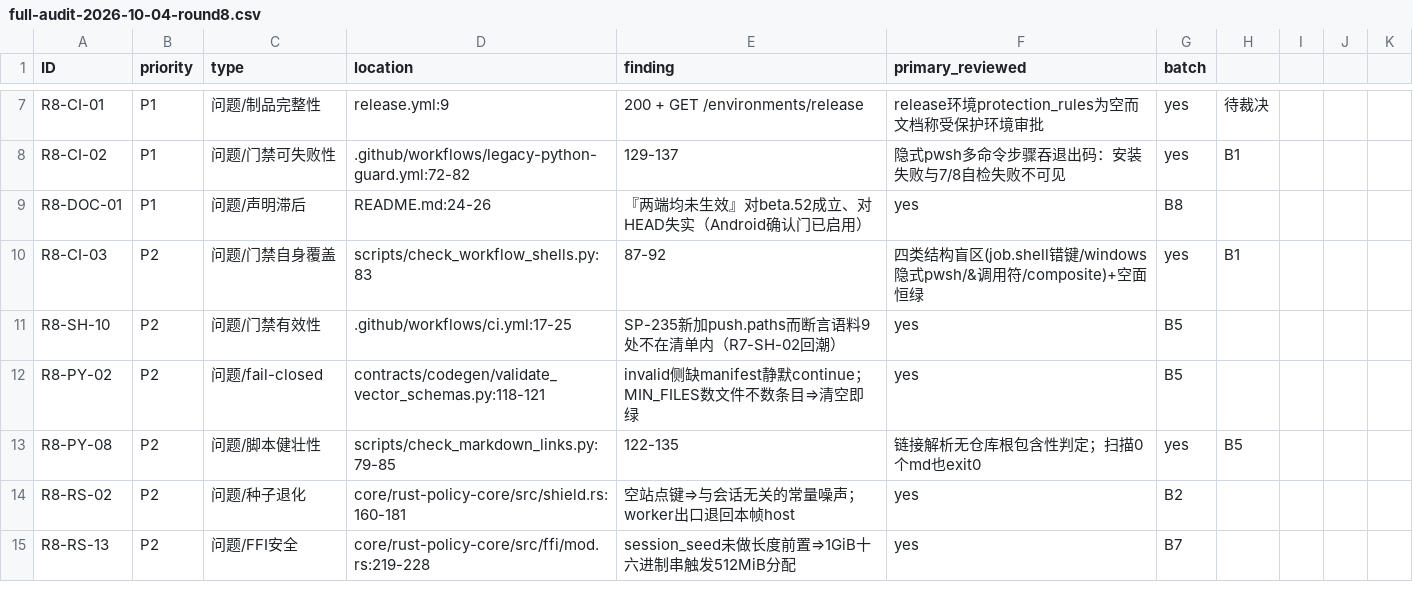
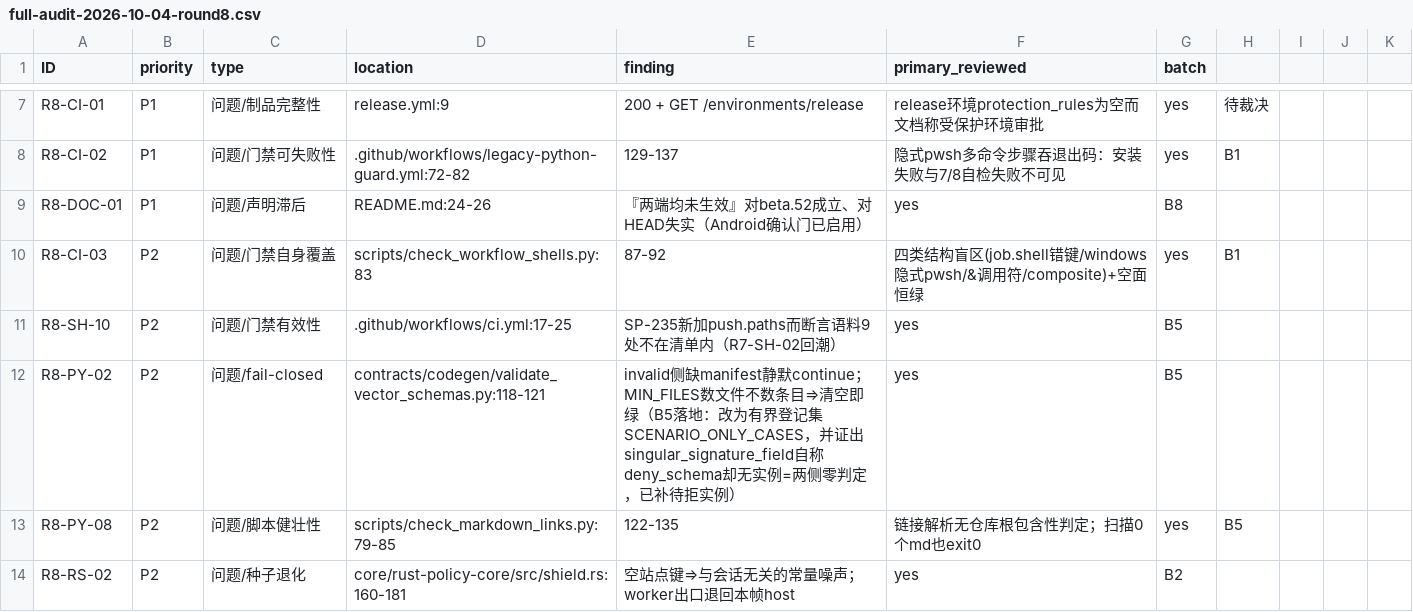
Before and after one commit to bear20252026/aegis-dual-platform, a CSV file: docs/audit/full-audit-2026-10-04-round8.csv, drawn as a sheet; only a part is shown, gaps mark what is left out; the shorter side is filled out with more unchanged rows.

Commit message:
fix(contracts): R8-PY-02 落地口径改「有界登记」，并补上 singular_signature_field 的待拒实例
CI 打红证明「invalid 侧缺 manifest 一律记 failure」不成立：真实树里 rollback /
threshold_insufficient / duplicate_key / expired 四条本就不给 schema 出实例，
语义判定在 core/rust-policy-core/tests/vectors.rs:155 用真实核心调用做。
一律拒绝 = 用噪声换"能红"，两头都不对。

现口径：
- 缺 manifest 只在「已登记为场景型 + expected 属语义级拒绝理由」时合法；
- 未登记的缺 manifest 仍红（把 manifest 键改名即零判定的掏空面）；
- 场景型条目自称 deny_schema 也红（schema 级主张却不给实例＝无人判定）；
- 登记集用「与真实面逐字相等」用例钉住，条目补上实例后登记集里的残留同样红，
  所以登记不会退成长期豁免洞。

顺带查出并修掉一条真实空壳向量：singular_signature_field 自称 deny_schema 却
没有 manifest，Python 侧跳过、Rust 侧 match 无该臂 ⇒ 两侧零判定，台账记的
「9 条 deny_schema 断言」实为 8 条。已补真实待拒实例（单数 signature 且缺必填
signatures，additionalProperties:false 双重拒绝）。

```diff
--- a/docs/audit/full-audit-2026-10-04-round8.csv
+++ b/docs/audit/full-audit-2026-10-04-round8.csv
@@ -11,3 +11,3 @@ R8-CI-03,P2,问题/门禁自身覆盖,scripts/check_workflow_shells.py:83,87-92,
 R8-SH-10,P2,问题/门禁有效性,.github/workflows/ci.yml:17-25,SP-235新加push.paths而断言语料9处不在清单内（R7-SH-02回潮）,yes,B5
-R8-PY-02,P2,问题/fail-closed,contracts/codegen/validate_vector_schemas.py:118-121,invalid侧缺manifest静默continue；MIN_FILES数文件不数条目⇒清空即绿,yes,B5
+R8-PY-02,P2,问题/fail-closed,contracts/codegen/validate_vector_schemas.py:118-121,invalid侧缺manifest静默continue；MIN_FILES数文件不数条目⇒清空即绿（B5落地：改为有界登记集SCENARIO_ONLY_CASES，并证出singular_signature_field自称deny_schema却无实例=两侧零判定，已补待拒实例）,yes,B5
 R8-PY-08,P2,问题/脚本健壮性,scripts/check_markdown_links.py:79-85,122-135,链接解析无仓库根包含性判定；扫描0个md也exit0,yes,B5
```
Also changed, not shown: 4 other files.
